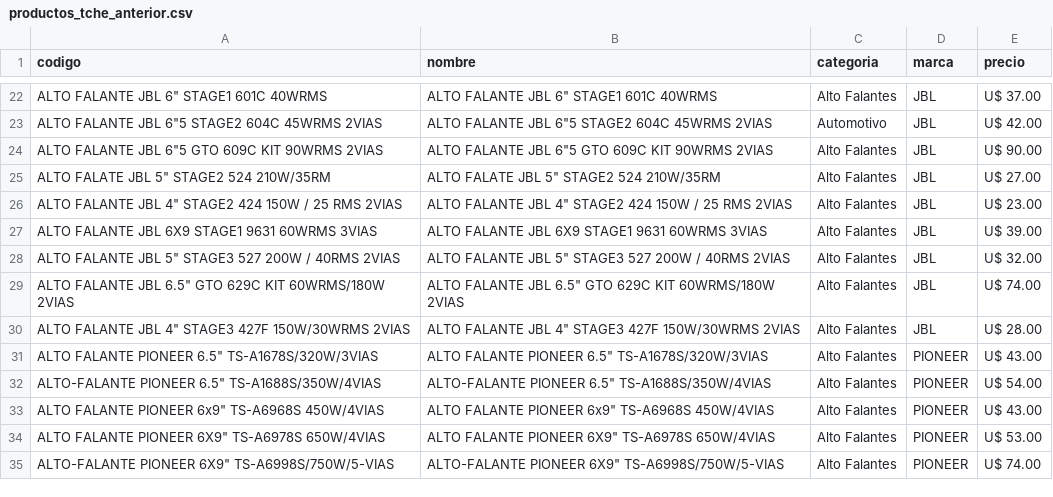
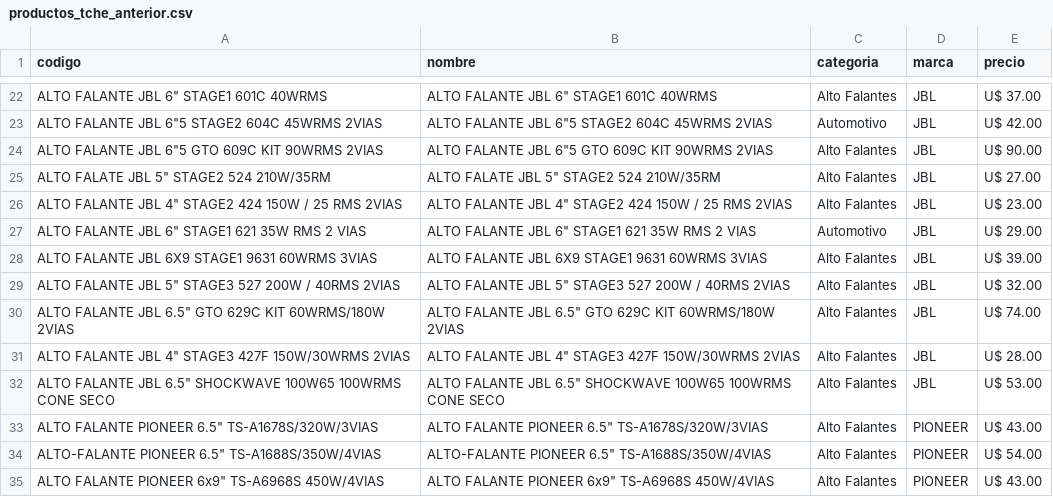
Before and after one commit to Gabrieluz1985/monitor-tcheloco, a CSV file: productos_tche_anterior.csv, drawn as a sheet; only a part is shown, gaps mark what is left out; the shorter side is filled out with more unchanged rows; the diff names each change by its address in the sheet, - before the commit and + after, or states it on an @@ line.

```diff
--- a/productos_tche_anterior.csv
+++ b/productos_tche_anterior.csv
+row 27: ALTO FALANTE JBL 6" STAGE1 621 35W RMS 2 VIAS | ALTO FALANTE JBL 6" STAGE1 621 35W RMS 2 VIAS | Automotivo | JBL | U$ 29.00
+row 32: ALTO FALANTE JBL 6.5" SHOCKWAVE 100W65 100WRMS CONE SECO | ALTO FALANTE JBL 6.5" SHOCKWAVE 100W65 100WRMS CONE SECO | Alto Falantes | JBL | U$ 53.00
```
